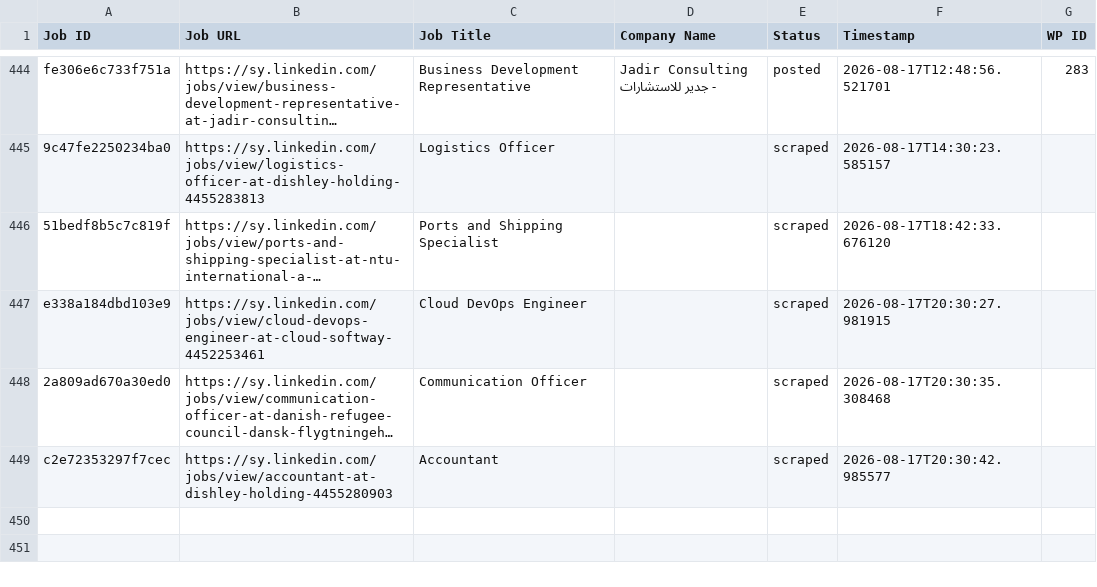
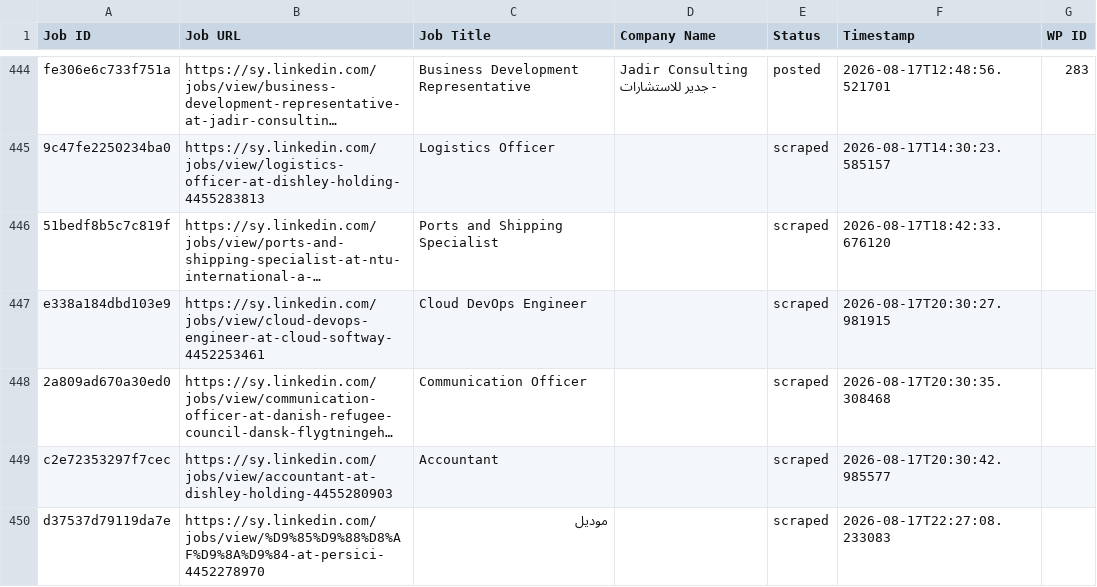
Before and after one commit to innovationinc2000/sy, a CSV file: processed_jobs.csv, drawn as a sheet; only a part is shown, gaps mark what is left out; long unchanged cells end in …; the diff names each change by its address in the sheet, - before the commit and + after, or states it on an @@ line.

```diff
--- a/processed_jobs.csv
+++ b/processed_jobs.csv
+row 450: d37537d79119da7e | https://sy.linkedin.com/jobs/view/%D9%85%D9%88%D8%AF%D9%8A%D9%84-at-persici-4452278970 | موديل |  | scraped | 2026-08-17T22:27:08.233083
```
